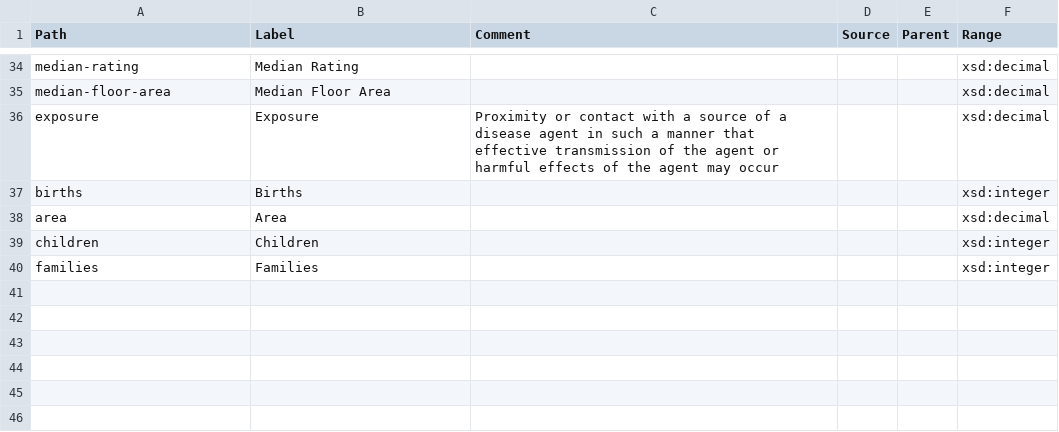
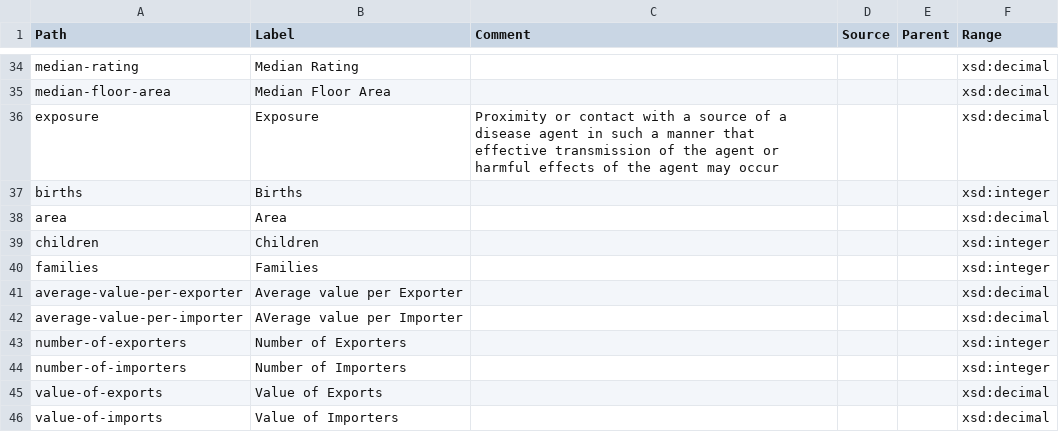
Before and after one commit to GSS-Cogs/ref_common, a CSV file: measures.csv, drawn as a sheet; only a part is shown, gaps mark what is left out; the diff names each change by its address in the sheet, - before the commit and + after, or states it on an @@ line.

Commit message:
Adding a few measures and one unit

```diff
--- a/measures.csv
+++ b/measures.csv
+row 41: average-value-per-exporter | Average value per Exporter |  |  |  | xsd:decimal
+row 42: average-value-per-importer | AVerage value per Importer |  |  |  | xsd:decimal
+row 43: number-of-exporters | Number of Exporters |  |  |  | xsd:integer
+row 44: number-of-importers | Number of Importers |  |  |  | xsd:integer
+row 45: value-of-exports | Value of Exports |  |  |  | xsd:decimal
+row 46: value-of-imports | Value of Importers |  |  |  | xsd:decimal
```
